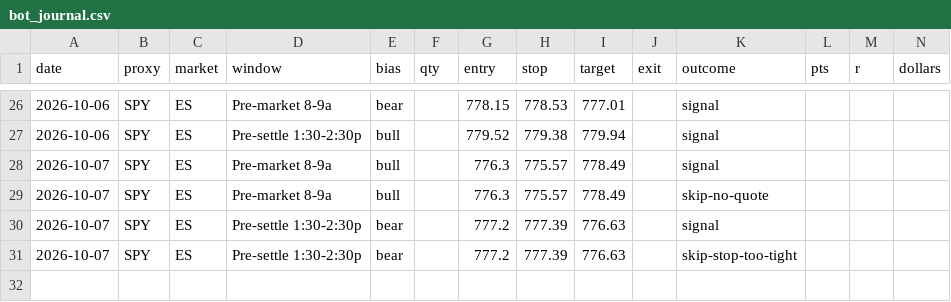
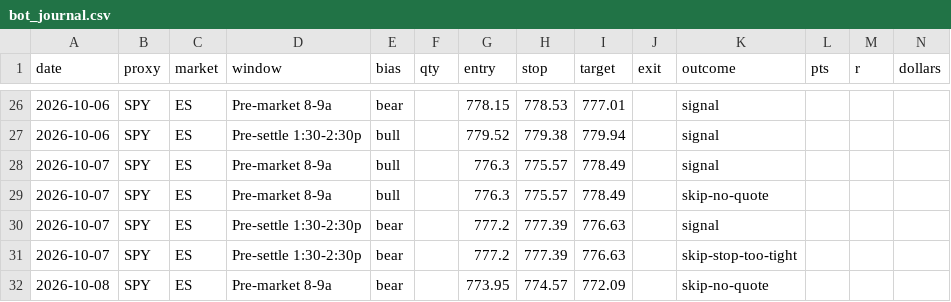
Before and after one commit to cjosh4toyotas-stack/silver-bullet-backtest, a CSV file: data/bot_journal.csv, drawn as a sheet; only a part is shown, gaps mark what is left out.

```diff
--- a/data/bot_journal.csv
+++ b/data/bot_journal.csv
@@ -31 +31,2 @@ date,proxy,market,window,bias,qty,entry,stop,target,exit,outcome,pts,r,dollars
 2026-10-07,SPY,ES,Pre-settle 1:30-2:30p,bear,,777.2,777.39,776.63,,skip-stop-too-tight,,,
+2026-10-08,SPY,ES,Pre-market 8-9a,bear,,773.95,774.57,772.09,,skip-no-quote,,,
```
Also changed, not shown: 1 other file.
